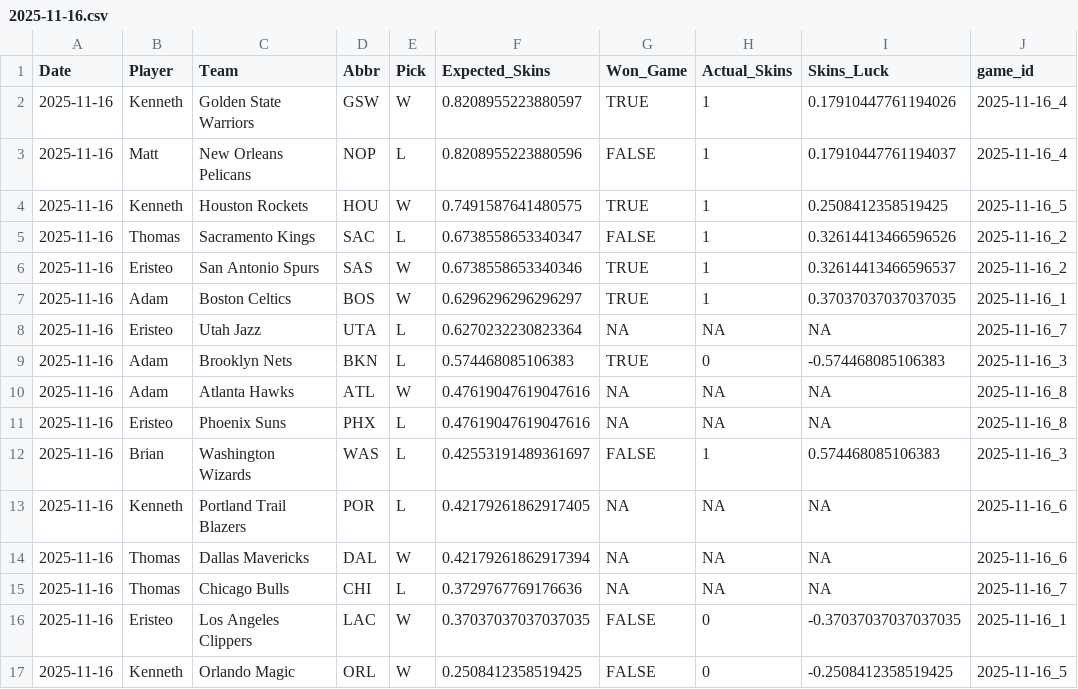
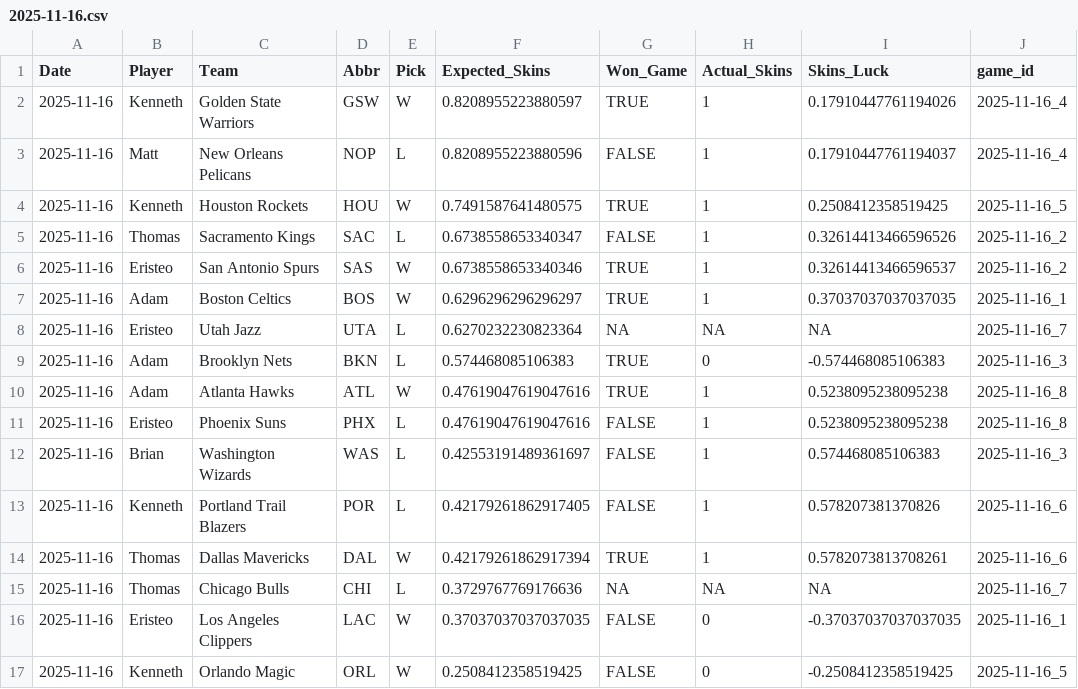
Before and after one commit to ejperez2/Daily-Skins-Matchups, a CSV file: skins_history/2025-11-16.csv, drawn as a sheet.

```diff
--- a/skins_history/2025-11-16.csv
+++ b/skins_history/2025-11-16.csv
@@ -9,7 +9,7 @@ Date,Player,Team,Abbr,Pick,Expected_Skins,Won_Game,Actual_Skins,Skins_Luck,game_
 2025-11-16,Adam,Brooklyn Nets,BKN,L,0.574468085106383,TRUE,0,-0.574468085106383,2025-11-16_3
-2025-11-16,Adam,Atlanta Hawks,ATL,W,0.47619047619047616,NA,NA,NA,2025-11-16_8
-2025-11-16,Eristeo,Phoenix Suns,PHX,L,0.47619047619047616,NA,NA,NA,2025-11-16_8
+2025-11-16,Adam,Atlanta Hawks,ATL,W,0.47619047619047616,TRUE,1,0.5238095238095238,2025-11-16_8
+2025-11-16,Eristeo,Phoenix Suns,PHX,L,0.47619047619047616,FALSE,1,0.5238095238095238,2025-11-16_8
 2025-11-16,Brian,Washington Wizards,WAS,L,0.42553191489361697,FALSE,1,0.574468085106383,2025-11-16_3
-2025-11-16,Kenneth,Portland Trail Blazers,POR,L,0.42179261862917405,NA,NA,NA,2025-11-16_6
-2025-11-16,Thomas,Dallas Mavericks,DAL,W,0.42179261862917394,NA,NA,NA,2025-11-16_6
+2025-11-16,Kenneth,Portland Trail Blazers,POR,L,0.42179261862917405,FALSE,1,0.578207381370826,2025-11-16_6
+2025-11-16,Thomas,Dallas Mavericks,DAL,W,0.42179261862917394,TRUE,1,0.5782073813708261,2025-11-16_6
 2025-11-16,Thomas,Chicago Bulls,CHI,L,0.3729767769176636,NA,NA,NA,2025-11-16_7
```
